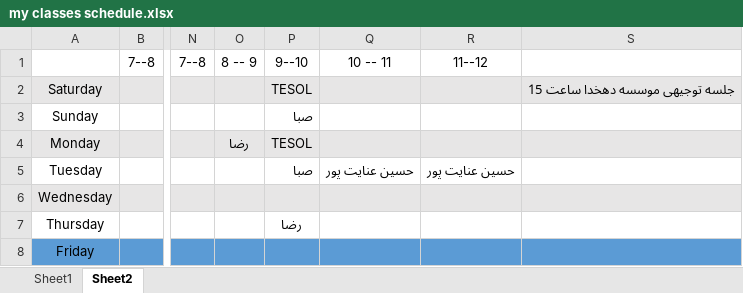
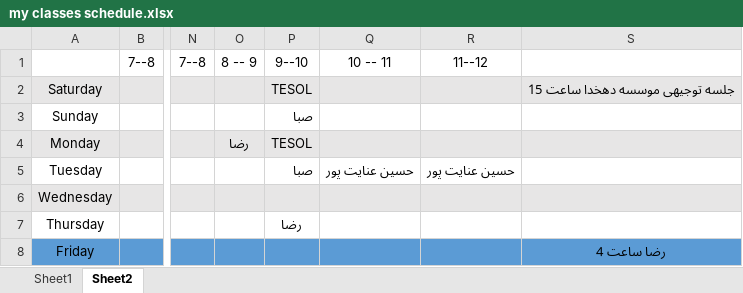
Before and after one commit to Babakashtari/PHD, an Excel workbook: my classes schedule.xlsx, sheet Sheet2, drawn as a sheet; only a part is shown, gaps mark what is left out; values as stored, in another font and other column widths than the file's, no borders; the diff names each change by its address in the sheet, - before the commit and + after, or states it on an @@ line.

```diff
--- a/my classes schedule.xlsx (sheet Sheet2)
+++ b/my classes schedule.xlsx (sheet Sheet2)
-S8: (empty)
+S8: رضا ساعت 4
```
Also changed, not shown: sheet Sheet1, 2 other files.
